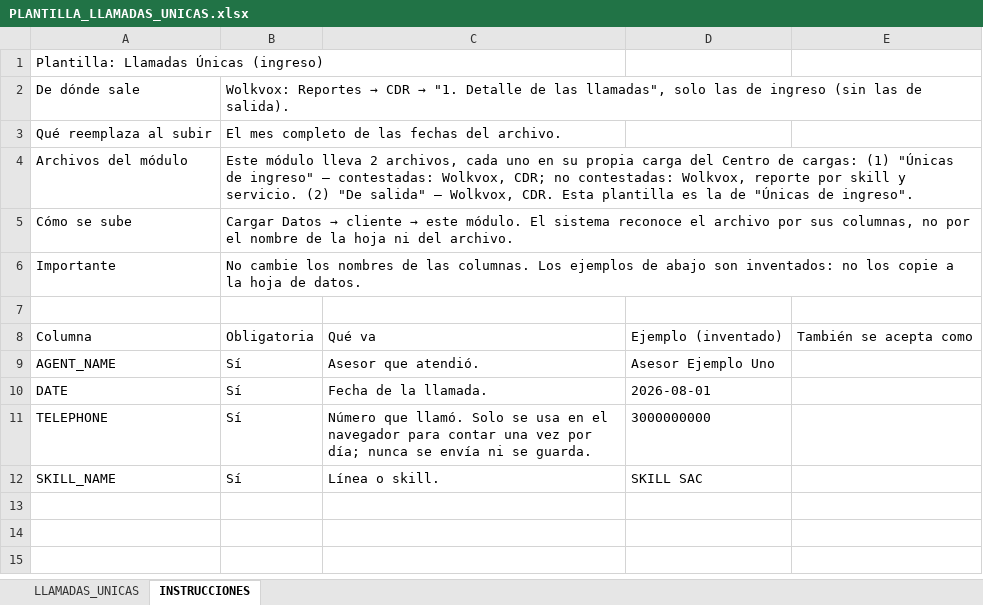
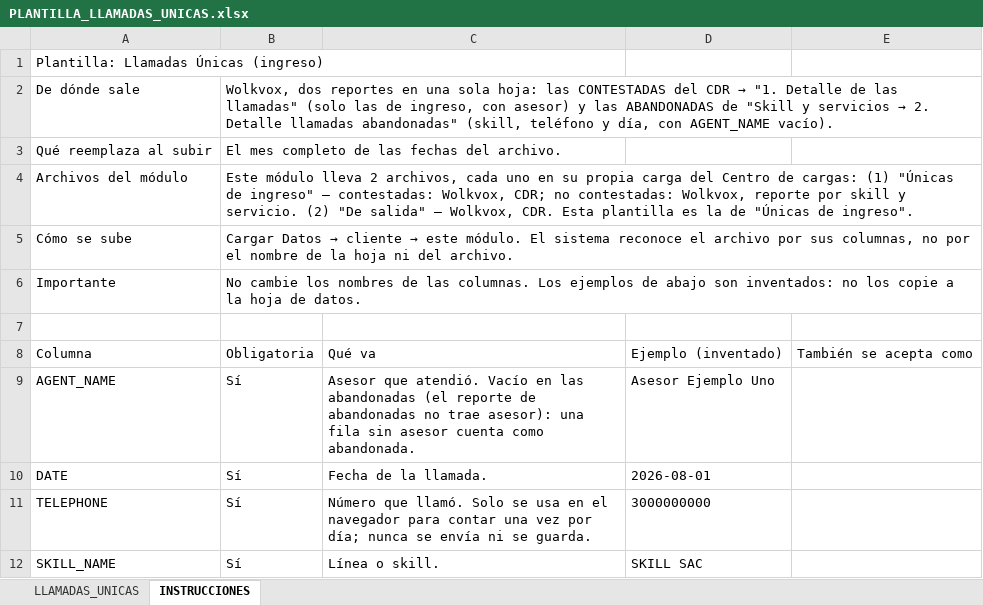
Before and after one commit to josedavidosorio2005/claude-dasborad-, an Excel workbook: server/plantillas/PLANTILLA_LLAMADAS_UNICAS.xlsx, sheet INSTRUCCIONES, drawn as a sheet; values as stored, in another font and other column widths than the file's, no borders; the diff names each change by its address in the sheet, - before the commit and + after, or states it on an @@ line.

```diff
--- a/server/plantillas/PLANTILLA_LLAMADAS_UNICAS.xlsx (sheet INSTRUCCIONES)
+++ b/server/plantillas/PLANTILLA_LLAMADAS_UNICAS.xlsx (sheet INSTRUCCIONES)
@@ B2: Wolkvox: Reportes → CDR → "1. Detalle de las llamadas", solo las de ingreso (sin las de salida). → Wolkvox, dos reportes en una sola hoja: las CONTESTADAS del CDR → "1. Detalle de las llamadas" (solo las de ingreso, con asesor) y las ABANDONADAS de "Skill y servicios → 2. Detalle llamadas abandonadas" (skill, teléfono y día, con AGENT_NAME vacío). @@
-C9: …que atendió.
+C9: …que atendió. Vacío en las abandonadas (el reporte de abandonadas no trae asesor): una fila sin asesor cuenta como abandonada.
```
Also changed, not shown: 11 other files.
